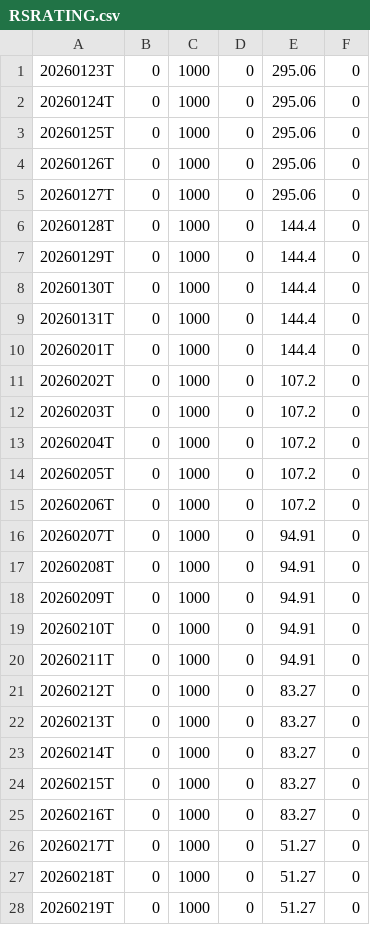
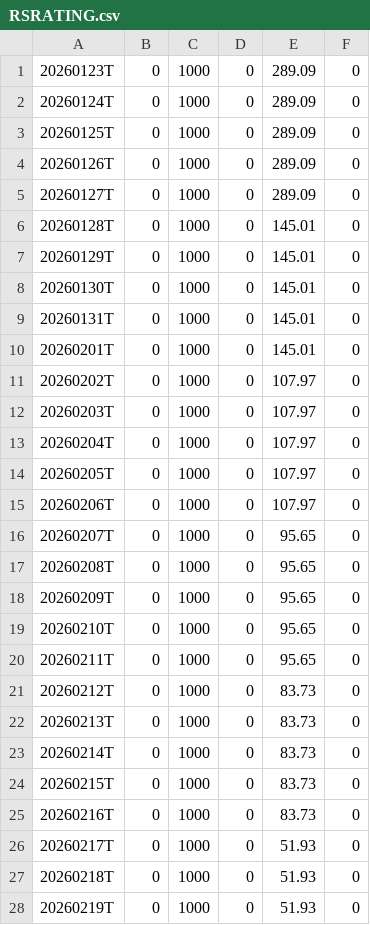
Before and after one commit to Fred6725/rs-log, a CSV file: output/RSRATING.csv, drawn as a sheet; only a part is shown; the diff covers the shown part only.

```diff
--- a/output/RSRATING.csv
+++ b/output/RSRATING.csv
@@ -1,28 +1,28 @@
-20260123T,0,1000,0,295.06,0
-20260124T,0,1000,0,295.06,0
-20260125T,0,1000,0,295.06,0
-20260126T,0,1000,0,295.06,0
-20260127T,0,1000,0,295.06,0
-20260128T,0,1000,0,144.4,0
-20260129T,0,1000,0,144.4,0
-20260130T,0,1000,0,144.4,0
-20260131T,0,1000,0,144.4,0
-20260201T,0,1000,0,144.4,0
-20260202T,0,1000,0,107.2,0
-20260203T,0,1000,0,107.2,0
-20260204T,0,1000,0,107.2,0
-20260205T,0,1000,0,107.2,0
-20260206T,0,1000,0,107.2,0
-20260207T,0,1000,0,94.91,0
-20260208T,0,1000,0,94.91,0
-20260209T,0,1000,0,94.91,0
-20260210T,0,1000,0,94.91,0
-20260211T,0,1000,0,94.91,0
-20260212T,0,1000,0,83.27,0
-20260213T,0,1000,0,83.27,0
-20260214T,0,1000,0,83.27,0
-20260215T,0,1000,0,83.27,0
-20260216T,0,1000,0,83.27,0
-20260217T,0,1000,0,51.27,0
-20260218T,0,1000,0,51.27,0
-20260219T,0,1000,0,51.27,0
+20260123T,0,1000,0,289.09,0
+20260124T,0,1000,0,289.09,0
+20260125T,0,1000,0,289.09,0
+20260126T,0,1000,0,289.09,0
+20260127T,0,1000,0,289.09,0
+20260128T,0,1000,0,145.01,0
+20260129T,0,1000,0,145.01,0
+20260130T,0,1000,0,145.01,0
+20260131T,0,1000,0,145.01,0
+20260201T,0,1000,0,145.01,0
+20260202T,0,1000,0,107.97,0
+20260203T,0,1000,0,107.97,0
+20260204T,0,1000,0,107.97,0
+20260205T,0,1000,0,107.97,0
+20260206T,0,1000,0,107.97,0
+20260207T,0,1000,0,95.65,0
+20260208T,0,1000,0,95.65,0
+20260209T,0,1000,0,95.65,0
+20260210T,0,1000,0,95.65,0
+20260211T,0,1000,0,95.65,0
+20260212T,0,1000,0,83.73,0
+20260213T,0,1000,0,83.73,0
+20260214T,0,1000,0,83.73,0
+20260215T,0,1000,0,83.73,0
+20260216T,0,1000,0,83.73,0
+20260217T,0,1000,0,51.93,0
+20260218T,0,1000,0,51.93,0
+20260219T,0,1000,0,51.93,0
```
Also changed, not shown: 7 edited cells elsewhere in this file, output/rs_industries.csv, 1 other file.
